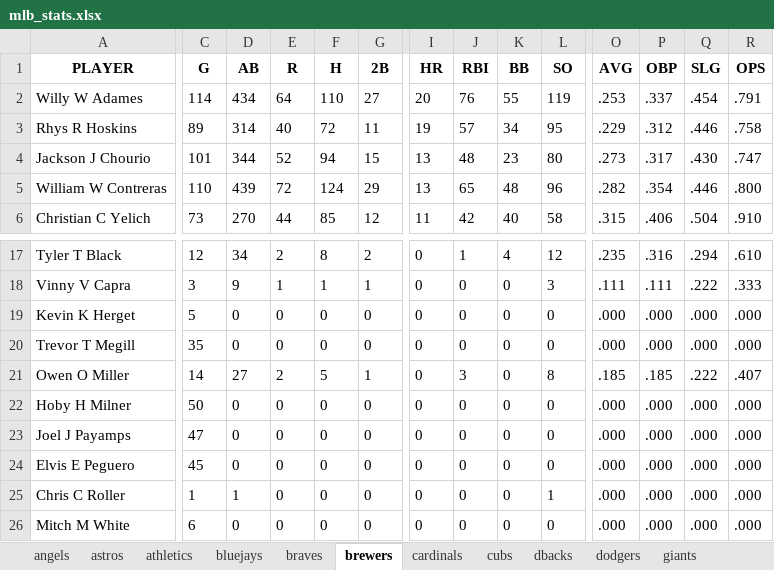
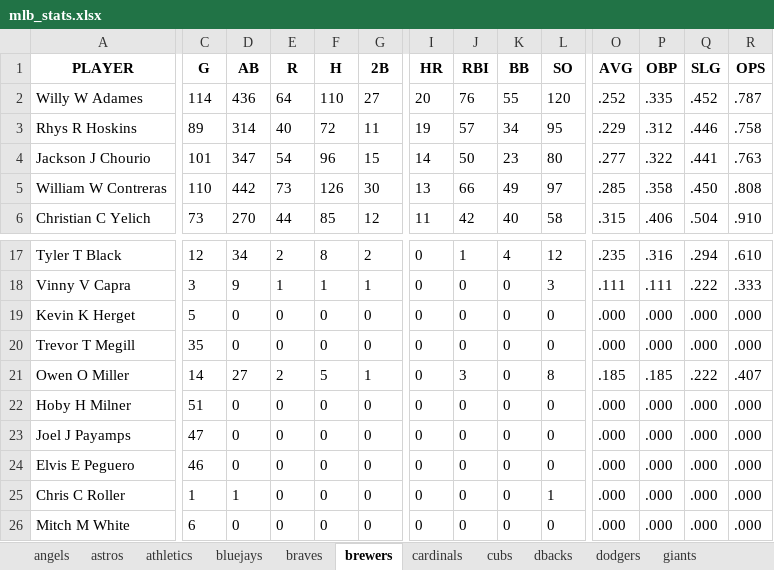
Before and after one commit to MGeary313/Baseball-Data, an Excel workbook: mlb_stats.xlsx, sheet brewers, drawn as a sheet; only a part is shown, gaps mark what is left out; values as stored, in another font and other column widths than the file's, no borders; the diff covers the shown part only; the diff names each change by its address in the sheet, - before the commit and + after, or states it on an @@ line.

```diff
--- a/mlb_stats.xlsx (sheet brewers)
+++ b/mlb_stats.xlsx (sheet brewers)
-D2 (AB): 434
+D2 (AB): 436
-L2 (SO): 119
+L2 (SO): 120
-O2 (AVG): .253
+O2 (AVG): .252
-P2 (OBP): .337
+P2 (OBP): .335
-Q2 (SLG): .454
+Q2 (SLG): .452
-R2 (OPS): .791
+R2 (OPS): .787
-D4 (AB): 344
+D4 (AB): 347
-E4 (R): 52
+E4 (R): 54
-F4 (H): 94
+F4 (H): 96
-I4 (HR): 13
+I4 (HR): 14
-J4 (RBI): 48
+J4 (RBI): 50
-O4 (AVG): .273
+O4 (AVG): .277
-P4 (OBP): .317
+P4 (OBP): .322
-Q4 (SLG): .430
+Q4 (SLG): .441
-R4 (OPS): .747
+R4 (OPS): .763
-D5 (AB): 439
+D5 (AB): 442
-E5 (R): 72
+E5 (R): 73
-F5 (H): 124
+F5 (H): 126
-G5 (2B): 29
+G5 (2B): 30
-J5 (RBI): 65
+J5 (RBI): 66
-K5 (BB): 48
+K5 (BB): 49
-L5 (SO): 96
+L5 (SO): 97
-O5 (AVG): .282
+O5 (AVG): .285
-P5 (OBP): .354
+P5 (OBP): .358
-Q5 (SLG): .446
+Q5 (SLG): .450
-R5 (OPS): .800
+R5 (OPS): .808
-C22 (G): 50
+C22 (G): 51
-C24 (G): 45
+C24 (G): 46
```
Also changed, not shown: 57 edited cells elsewhere in this sheet, sheet All Players, sheet pirates, sheet mets, sheet rockies, sheet braves, sheet padres, 2 more sheets, 4 other files.
